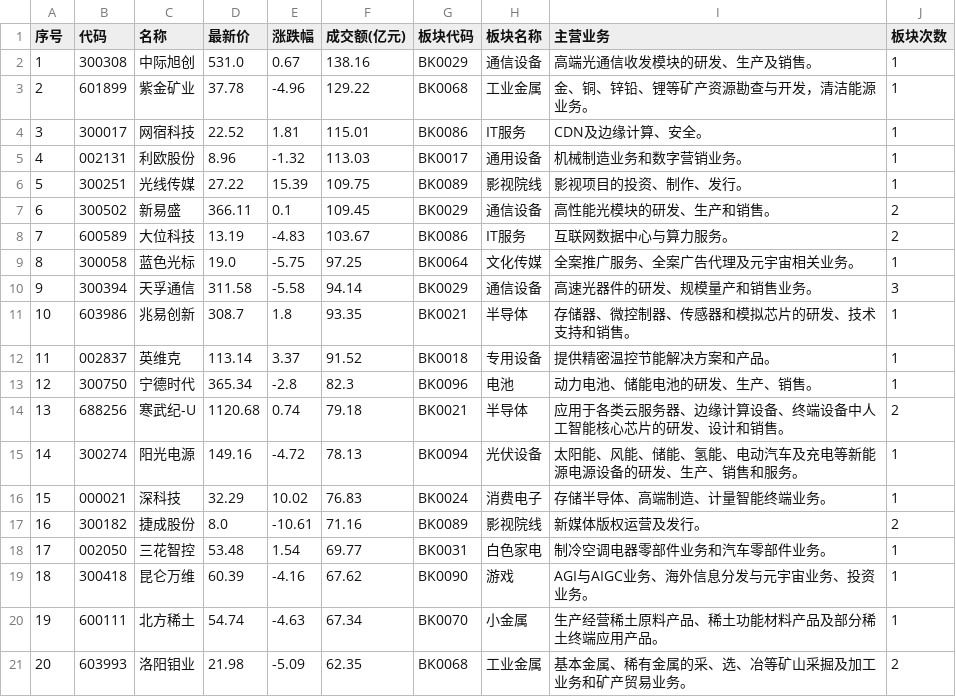
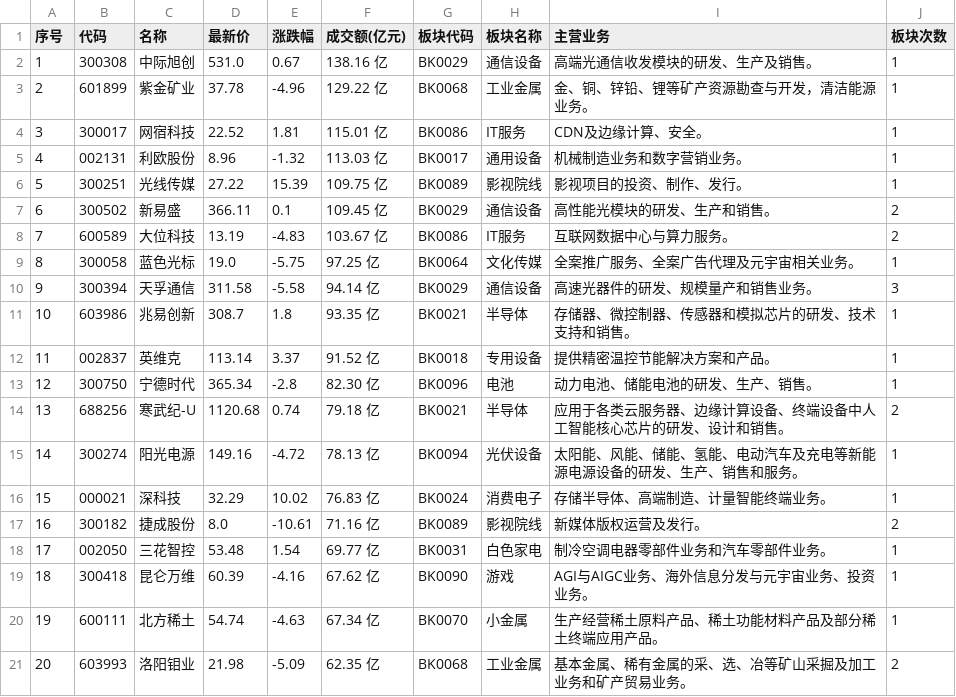
Before and after one commit to Donvink/stock-review, a CSV file: data/20260213/top_amount_stocks_20260213.csv, drawn as a sheet.

```diff
--- a/data/20260213/top_amount_stocks_20260213.csv
+++ b/data/20260213/top_amount_stocks_20260213.csv
@@ -1,21 +1,21 @@
 序号,代码,名称,最新价,涨跌幅,成交额(亿元),板块代码,板块名称,主营业务,板块次数
-1,300308,中际旭创,531.0,0.67,138.16,BK0029,通信设备,高端光通信收发模块的研发、生产及销售。,1
-2,601899,紫金矿业,37.78,-4.96,129.22,BK0068,工业金属,金、铜、锌铅、锂等矿产资源勘查与开发，清洁能源业务。,1
-3,300017,网宿科技,22.52,1.81,115.01,BK0086,IT服务,CDN及边缘计算、安全。,1
-4,002131,利欧股份,8.96,-1.32,113.03,BK0017,通用设备,机械制造业务和数字营销业务。,1
-5,300251,光线传媒,27.22,15.39,109.75,BK0089,影视院线,影视项目的投资、制作、发行。,1
-6,300502,新易盛,366.11,0.1,109.45,BK0029,通信设备,高性能光模块的研发、生产和销售。,2
-7,600589,大位科技,13.19,-4.83,103.67,BK0086,IT服务,互联网数据中心与算力服务。,2
-8,300058,蓝色光标,19.0,-5.75,97.25,BK0064,文化传媒,全案推广服务、全案广告代理及元宇宙相关业务。,1
-9,300394,天孚通信,311.58,-5.58,94.14,BK0029,通信设备,高速光器件的研发、规模量产和销售业务。,3
-10,603986,兆易创新,308.7,1.8,93.35,BK0021,半导体,存储器、微控制器、传感器和模拟芯片的研发、技术支持和销售。,1
-11,002837,英维克,113.14,3.37,91.52,BK0018,专用设备,提供精密温控节能解决方案和产品。,1
-12,300750,宁德时代,365.34,-2.8,82.3,BK0096,电池,动力电池、储能电池的研发、生产、销售。,1
-13,688256,寒武纪-U,1120.68,0.74,79.18,BK0021,半导体,应用于各类云服务器、边缘计算设备、终端设备中人工智能核心芯片的研发、设计和销售。,2
-14,300274,阳光电源,149.16,-4.72,78.13,BK0094,光伏设备,太阳能、风能、储能、氢能、电动汽车及充电等新能源电源设备的研发、生产、销售和服务。,1
-15,000021,深科技,32.29,10.02,76.83,BK0024,消费电子,存储半导体、高端制造、计量智能终端业务。,1
-16,300182,捷成股份,8.0,-10.61,71.16,BK0089,影视院线,新媒体版权运营及发行。,2
-17,002050,三花智控,53.48,1.54,69.77,BK0031,白色家电,制冷空调电器零部件业务和汽车零部件业务。,1
-18,300418,昆仑万维,60.39,-4.16,67.62,BK0090,游戏,AGI与AIGC业务、海外信息分发与元宇宙业务、投资业务。,1
-19,600111,北方稀土,54.74,-4.63,67.34,BK0070,小金属,生产经营稀土原料产品、稀土功能材料产品及部分稀土终端应用产品。,1
-20,603993,洛阳钼业,21.98,-5.09,62.35,BK0068,工业金属,基本金属、稀有金属的采、选、冶等矿山采掘及加工业务和矿产贸易业务。,2
+1,300308,中际旭创,531.0,0.67,138.16 亿,BK0029,通信设备,高端光通信收发模块的研发、生产及销售。,1
+2,601899,紫金矿业,37.78,-4.96,129.22 亿,BK0068,工业金属,金、铜、锌铅、锂等矿产资源勘查与开发，清洁能源业务。,1
+3,300017,网宿科技,22.52,1.81,115.01 亿,BK0086,IT服务,CDN及边缘计算、安全。,1
+4,002131,利欧股份,8.96,-1.32,113.03 亿,BK0017,通用设备,机械制造业务和数字营销业务。,1
+5,300251,光线传媒,27.22,15.39,109.75 亿,BK0089,影视院线,影视项目的投资、制作、发行。,1
+6,300502,新易盛,366.11,0.1,109.45 亿,BK0029,通信设备,高性能光模块的研发、生产和销售。,2
+7,600589,大位科技,13.19,-4.83,103.67 亿,BK0086,IT服务,互联网数据中心与算力服务。,2
+8,300058,蓝色光标,19.0,-5.75,97.25 亿,BK0064,文化传媒,全案推广服务、全案广告代理及元宇宙相关业务。,1
+9,300394,天孚通信,311.58,-5.58,94.14 亿,BK0029,通信设备,高速光器件的研发、规模量产和销售业务。,3
+10,603986,兆易创新,308.7,1.8,93.35 亿,BK0021,半导体,存储器、微控制器、传感器和模拟芯片的研发、技术支持和销售。,1
+11,002837,英维克,113.14,3.37,91.52 亿,BK0018,专用设备,提供精密温控节能解决方案和产品。,1
+12,300750,宁德时代,365.34,-2.8,82.30 亿,BK0096,电池,动力电池、储能电池的研发、生产、销售。,1
+13,688256,寒武纪-U,1120.68,0.74,79.18 亿,BK0021,半导体,应用于各类云服务器、边缘计算设备、终端设备中人工智能核心芯片的研发、设计和销售。,2
+14,300274,阳光电源,149.16,-4.72,78.13 亿,BK0094,光伏设备,太阳能、风能、储能、氢能、电动汽车及充电等新能源电源设备的研发、生产、销售和服务。,1
+15,000021,深科技,32.29,10.02,76.83 亿,BK0024,消费电子,存储半导体、高端制造、计量智能终端业务。,1
+16,300182,捷成股份,8.0,-10.61,71.16 亿,BK0089,影视院线,新媒体版权运营及发行。,2
+17,002050,三花智控,53.48,1.54,69.77 亿,BK0031,白色家电,制冷空调电器零部件业务和汽车零部件业务。,1
+18,300418,昆仑万维,60.39,-4.16,67.62 亿,BK0090,游戏,AGI与AIGC业务、海外信息分发与元宇宙业务、投资业务。,1
+19,600111,北方稀土,54.74,-4.63,67.34 亿,BK0070,小金属,生产经营稀土原料产品、稀土功能材料产品及部分稀土终端应用产品。,1
+20,603993,洛阳钼业,21.98,-5.09,62.35 亿,BK0068,工业金属,基本金属、稀有金属的采、选、冶等矿山采掘及加工业务和矿产贸易业务。,2
```
Also changed, not shown: data/20260213/concept_cons_1_20260213.csv, data/20260213/concept_cons_3_20260213.csv, 13 other files.
